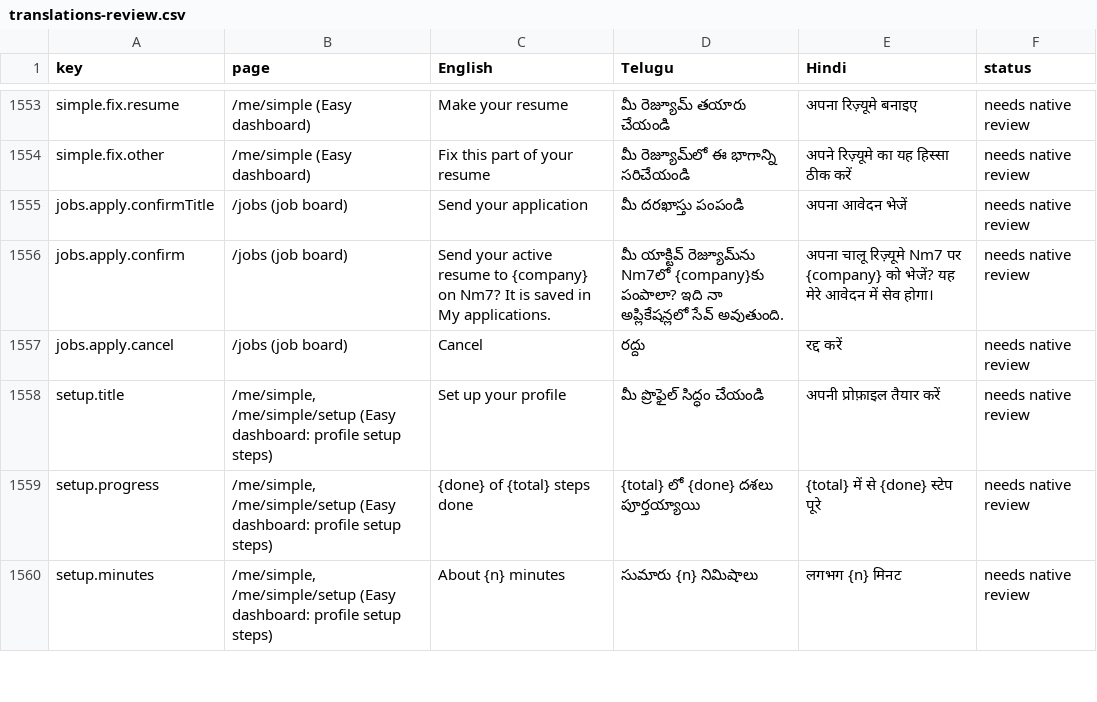
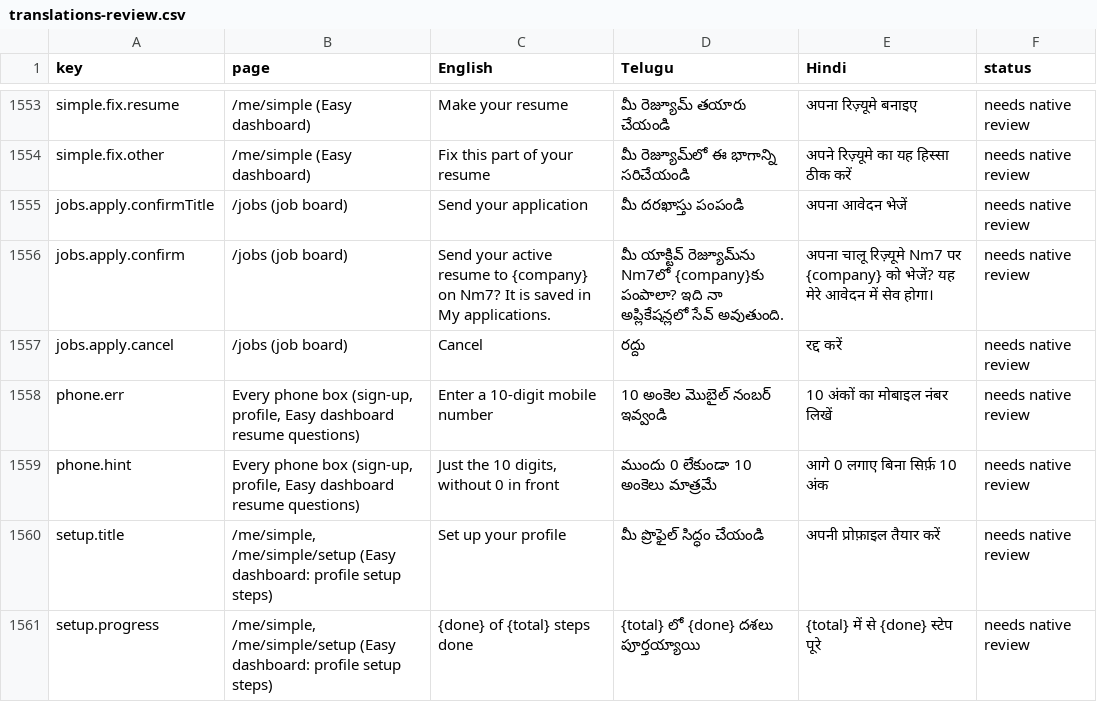
Before and after one commit to NareshMaddela021/NM7, a CSV file: docs/translations-review.csv, drawn as a sheet; only a part is shown, gaps mark what is left out; the shorter side is filled out with more unchanged rows.

```diff
--- a/docs/translations-review.csv
+++ b/docs/translations-review.csv
@@ -1557,2 +1557,4 @@
 "jobs.apply.cancel","/jobs (job board)","Cancel","రద్దు","रद्द करें","needs native review"
+"phone.err","Every phone box (sign-up, profile, Easy dashboard resume questions)","Enter a 10-digit mobile number","10 అంకెల మొబైల్ నంబర్ ఇవ్వండి","10 अंकों का मोबाइल नंबर लिखें","needs native review"
+"phone.hint","Every phone box (sign-up, profile, Easy dashboard resume questions)","Just the 10 digits, without 0 in front","ముందు 0 లేకుండా 10 అంకెలు మాత్రమే","आगे 0 लगाए बिना सिर्फ़ 10 अंक","needs native review"
 "setup.title","/me/simple, /me/simple/setup (Easy dashboard: profile setup steps)","Set up your profile","మీ ప్రొఫైల్ సిద్ధం చేయండి","अपनी प्रोफ़ाइल तैयार करें","needs native review"
```
Also changed, not shown: 49 other files.
